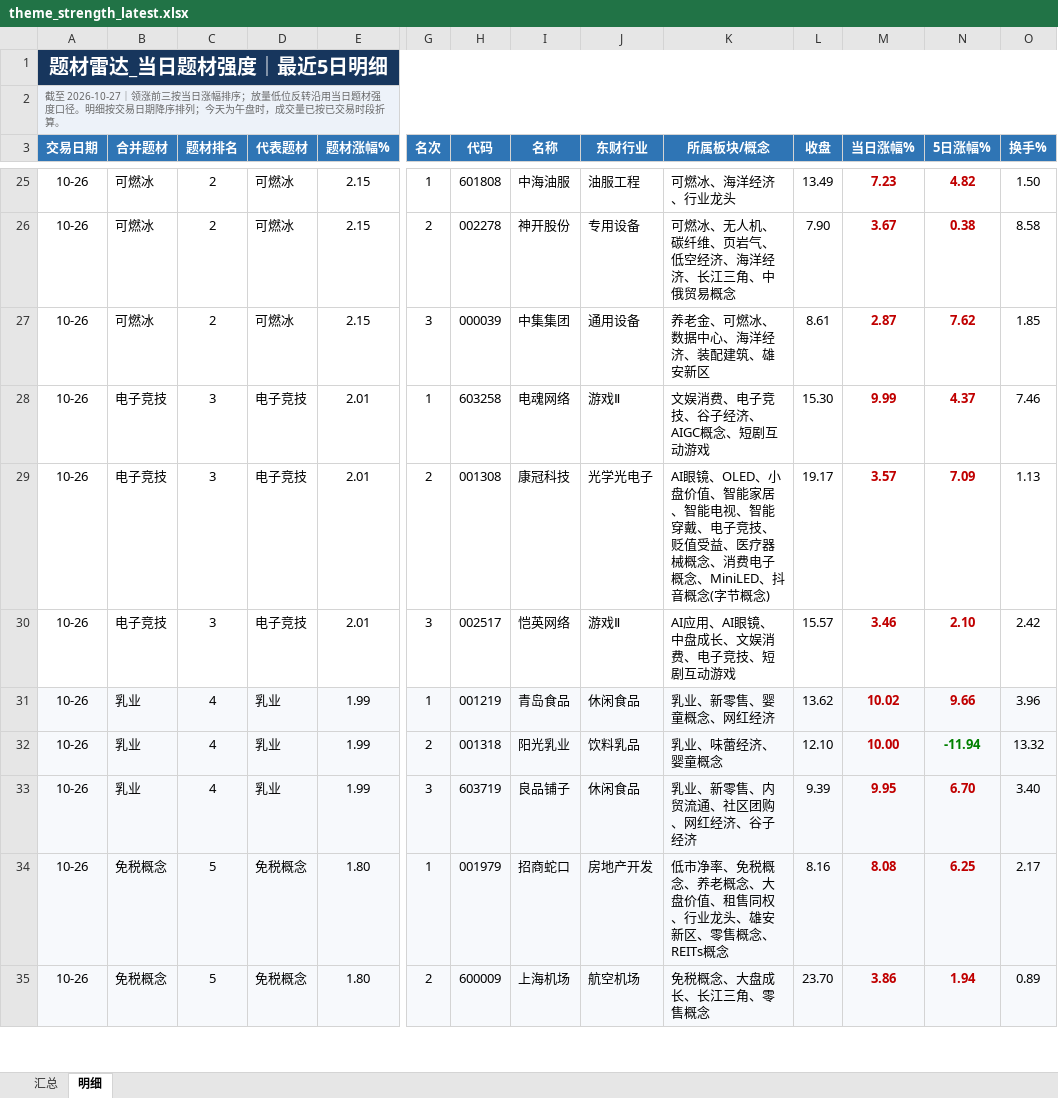
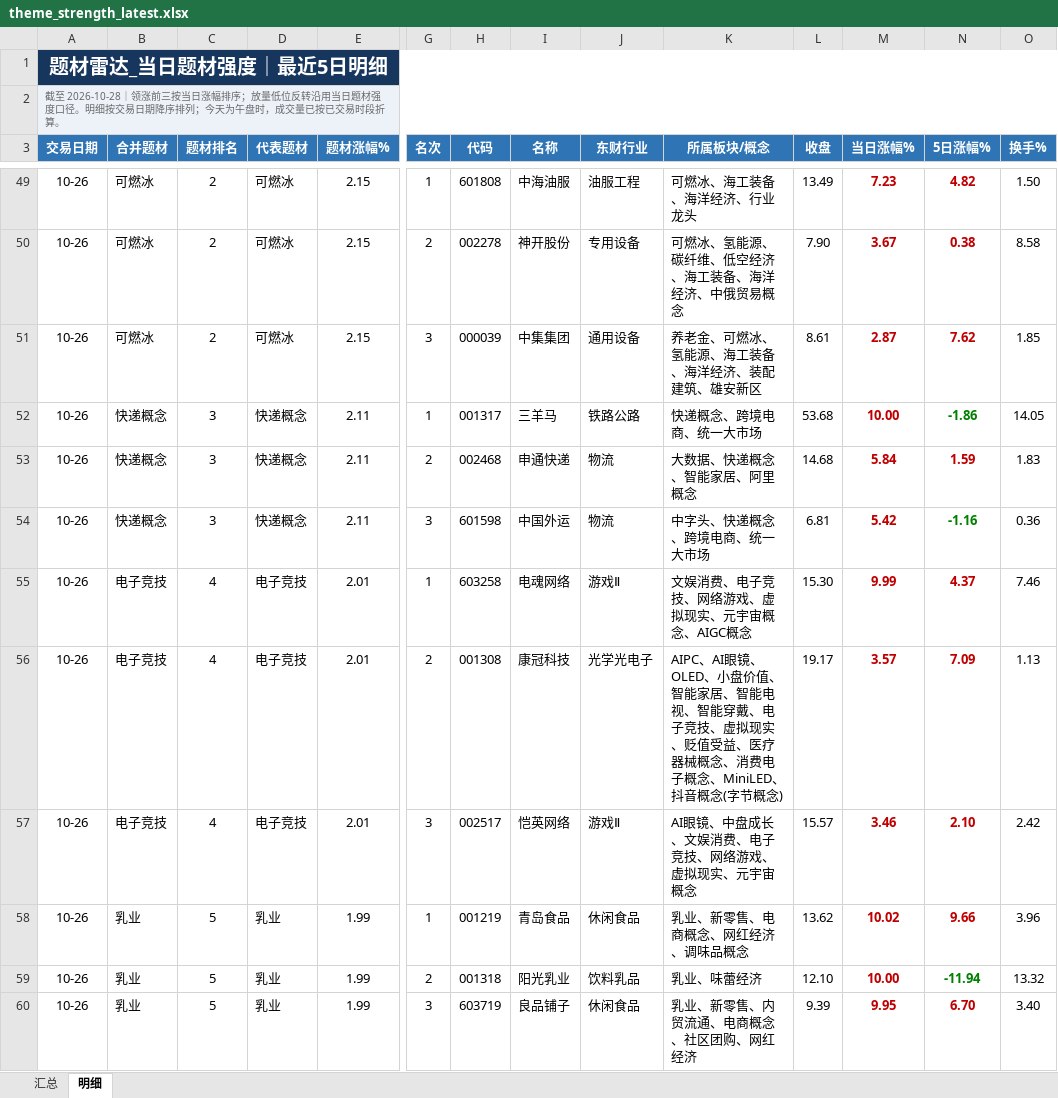
Before and after one commit to nancybhc/a-share-blast-lab, an Excel workbook: data/theme_strength_latest.xlsx, sheet 明细, drawn as a sheet; only a part is shown, gaps mark what is left out; values as stored, in another font and other column widths than the file's, no borders; removed rows and columns are numbered as before the commit, all else as after; rows hold the shown columns only; the diff covers the shown part only; the diff names each change by its address in the sheet, - before the commit and + after, or states it on an @@ line.

```diff
--- a/data/theme_strength_latest.xlsx (sheet 明细)
+++ b/data/theme_strength_latest.xlsx (sheet 明细)
-A2 (交易日期): 截至 2026-10-27｜领涨前…
+A2 (交易日期): 截至 2026-10-28｜领涨前…
-K49 (所属板块/概念): 可燃冰、海洋经济、行业龙头
+K49 (所属板块/概念): 可燃冰、海工装备、海洋经济、行业龙头
-K50 (所属板块/概念): 可燃冰、无人机、碳纤维、页岩气、低空经济、海洋经济、长江三角、中俄贸易概念
+K50 (所属板块/概念): 可燃冰、氢能源、碳纤维、低空经济、海工装备、海洋经济、中俄贸易概念
-K51 (所属板块/概念): 养老金、可燃冰、数据中心、海洋经济、装配建筑、雄安新区
+K51 (所属板块/概念): 养老金、可燃冰、氢能源、海工装备、海洋经济、装配建筑、雄安新区
+row 52: 10-26 | 快递概念 | 3 | 快递概念 | 2.11 | 1 | 001317 | 三羊马 | 铁路公路 | 快递概念、跨境电商、统一大市场 | 53.68 | 10.00 | -1.86 | 14.05
+row 53: 10-26 | 快递概念 | 3 | 快递概念 | 2.11 | 2 | 002468 | 申通快递 | 物流 | 大数据、快递概念、智能家居、阿里概念 | 14.68 | 5.84 | 1.59 | 1.83
+row 54: 10-26 | 快递概念 | 3 | 快递概念 | 2.11 | 3 | 601598 | 中国外运 | 物流 | 中字头、快递概念、跨境电商、统一大市场 | 6.81 | 5.42 | -1.16 | 0.36
-C55:C57 (题材排名): 3
+C55:C57 (题材排名): 4
-K55 (所属板块/概念): 文娱消费、电子竞技、谷子经济、AIGC概念、短剧互动游戏
+K55 (所属板块/概念): 文娱消费、电子竞技、网络游戏、虚拟现实、元宇宙概念、AIGC概念
-K56 (所属板块/概念): AI眼镜、OLED、小盘价值、智能家居、智能电视、智能穿戴、电子竞技、贬值受…
+K56 (所属板块/概念): AIPC、AI眼镜、OLED、小盘价值、智能家居、智能电视、智能穿戴、电子竞技、虚拟现实、贬值受…
-K57 (所属板块/概念): AI应用、AI眼镜、中盘成长、文娱消费、电子竞技、短剧互动游戏
+K57 (所属板块/概念): AI眼镜、中盘成长、文娱消费、电子竞技、网络游戏、虚拟现实、元宇宙概念
-A58:E60 fill: #F7F9FC
+A58:E60 fill: none
-C58:C60 (题材排名): 4
+C58:C60 (题材排名): 5
-G58:O60 fill: #F7F9FC
+G58:O60 fill: none
-K58 (所属板块/概念): 乳业、新零售、婴童概念、网红经济
+K58 (所属板块/概念): 乳业、新零售、电商概念、网红经济、调味品概念
-K59 (所属板块/概念): 乳业、味蕾经济、婴童概念
+K59 (所属板块/概念): 乳业、味蕾经济
-K60 (所属板块/概念): 乳业、新零售、内贸流通、社区团购、网红经济、谷子经济
+K60 (所属板块/概念): 乳业、新零售、内贸流通、电商概念、社区团购、网红经济
-row 34: 10-26 | 免税概念 | 5 | 免税概念 | 1.80 | 1 | 001979 | 招商蛇口 | 房地产开发 | 低市净率、免税概念、养老概念、大盘价值、租售同权、行业龙头、雄安新区、零售概念、REITs概念 | 8.16 | 8.08 | 6.25 | 2.17
-row 35: 10-26 | 免税概念 | 5 | 免税概念 | 1.80 | 2 | 600009 | 上海机场 | 航空机场 | 免税概念、大盘成长、长江三角、零售概念 | 23.70 | 3.86 | 1.94 | 0.89
```
Also changed, not shown: 33 added rows, 26 removed rows, 141 edited cells and cell formats elsewhere in this sheet, sheet 汇总, 10 other files.
